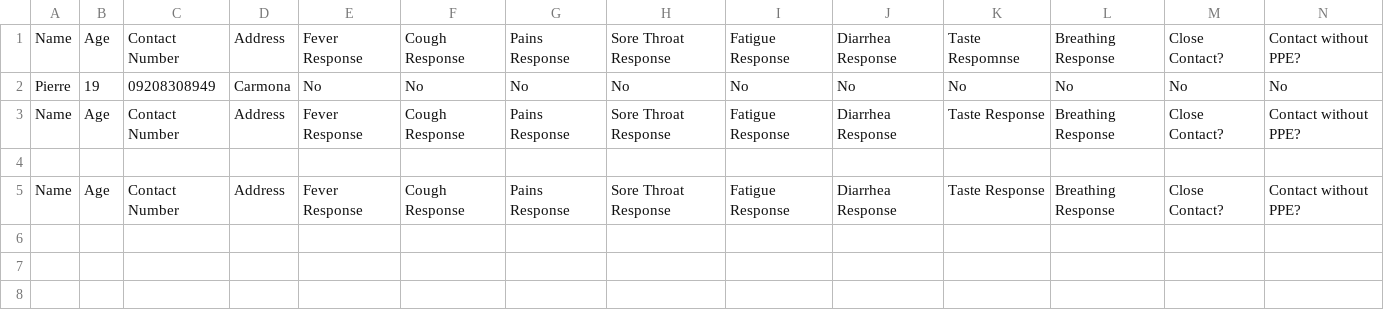
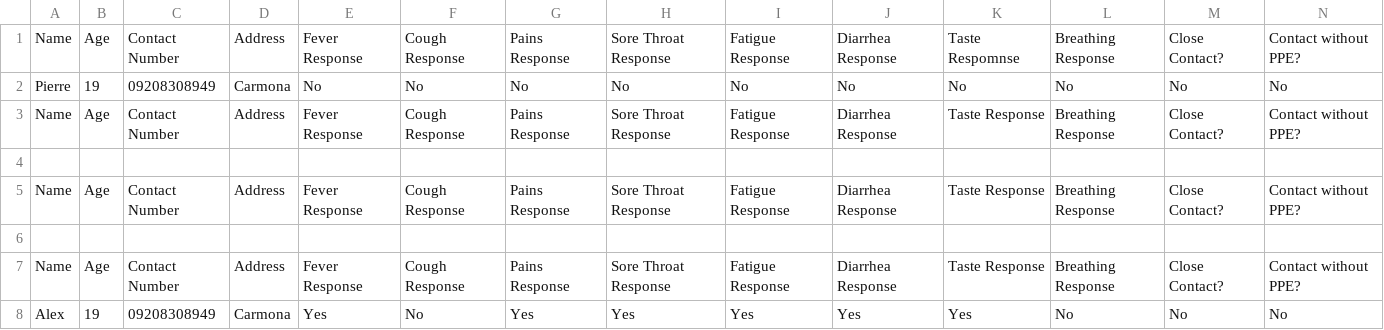
Before and after one commit to PUP-PierreSiLog/COVIDTracker, a CSV file: COVID_CT.csv, drawn as a sheet; only a part is shown; rows hold the shown columns only; the diff names each change by its address in the sheet, - before the commit and + after, or states it on an @@ line.

```diff
--- a/COVID_CT.csv
+++ b/COVID_CT.csv
+row 6: (empty)
+row 7: Name | Age | Contact Number | Address | Fever Response | Cough Response | Pains Response | Sore Throat Response | Fatigue Response | Diarrhea Response | Taste Response | Breathing Response | Close Contact? | Contact without PPE?
+row 8: Alex | 19 | 09208308949 | Carmona | Yes | No | Yes | Yes | Yes | Yes | Yes | No | No | No
```
Also changed, not shown: 2 other files.
